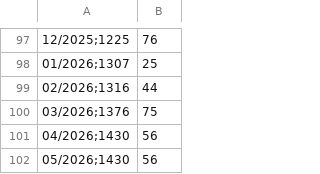
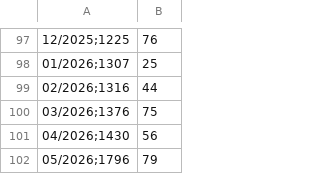
Before and after one commit to VieiraAgenticLabs/geraniun-solar-dashboard, a CSV file: data/raw_csv/pagamento_vertical.csv, drawn as a sheet; only a part is shown, gaps mark what is left out; removed rows and columns are numbered as before the commit, all else as after; the diff names each change by its address in the sheet, - before the commit and + after, or states it on an @@ line.

```diff
--- a/data/raw_csv/pagamento_vertical.csv
+++ b/data/raw_csv/pagamento_vertical.csv
-row 102: 05/2026;1430 | 56
+row 102: 05/2026;1796 | 79
```
Also changed, not shown: data/raw_csv/injetado_vertical.csv, data/raw_csv/producao_vertical.csv.
